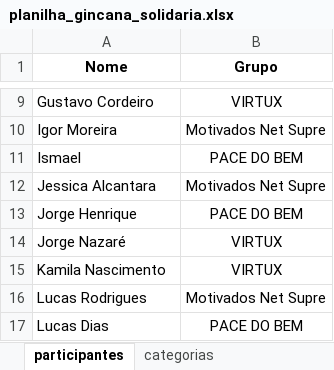
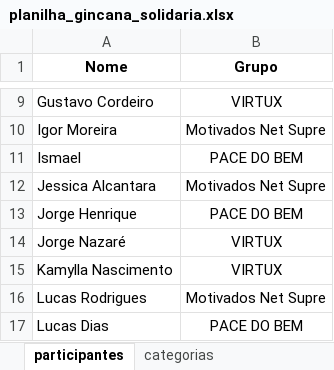
Before and after one commit to Tiagoalvesds/gincana_do_bem, an Excel workbook: planilha_gincana_solidaria.xlsx, sheet participantes, drawn as a sheet; only a part is shown, gaps mark what is left out; values as stored, in another font and other column widths than the file's, no borders; charts and pictures not drawn; the diff names each change by its address in the sheet, - before the commit and + after, or states it on an @@ line.

Commit message:
atualizacao_nome_Kamylla Nascimento

```diff
--- a/planilha_gincana_solidaria.xlsx (sheet participantes)
+++ b/planilha_gincana_solidaria.xlsx (sheet participantes)
-A15 (Nome): Kamila Nascimento
+A15 (Nome): Kamylla Nascimento
```
